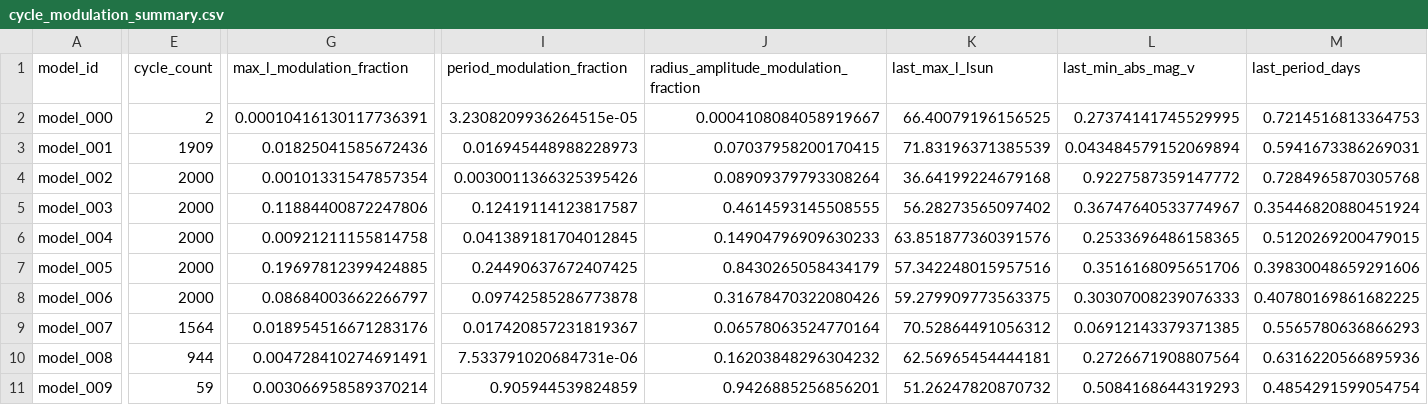
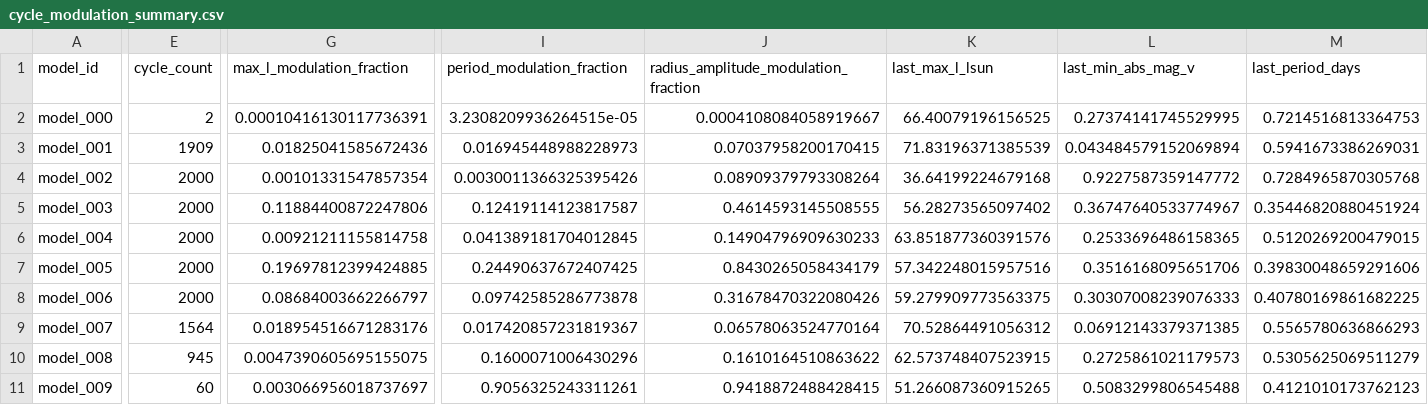
Before and after one commit to earlbellinger/earlbellinger.github.io, a CSV file: apps/kappa/metadata/cycle_modulation_summary.csv, drawn as a sheet; only a part is shown, gaps mark what is left out; the diff covers the shown part only; the diff names each change by its address in the sheet, - before the commit and + after, or states it on an @@ line.

```diff
--- a/apps/kappa/metadata/cycle_modulation_summary.csv
+++ b/apps/kappa/metadata/cycle_modulation_summary.csv
-E10 (cycle_count): 944
+E10 (cycle_count): 945
-G10 (max_l_modulation_fraction): 0.004728410274691491
+G10 (max_l_modulation_fraction): 0.0047390605695155075
-I10 (period_modulation_fraction): 7.533791020684731e-06
+I10 (period_modulation_fraction): 0.1600071006430296
-J10: 0.16203848296304232
+J10: 0.1610164510863622
-K10 (last_max_l_lsun): 62.56965454444181
+K10 (last_max_l_lsun): 62.573748407523915
-L10 (last_min_abs_mag_v): 0.2726671908807564
+L10 (last_min_abs_mag_v): 0.2725861021179573
-M10 (last_period_days): 0.6316220566895936
+M10 (last_period_days): 0.5305625069511279
-E11 (cycle_count): 59
+E11 (cycle_count): 60
-G11 (max_l_modulation_fraction): 0.003066958589370214
+G11 (max_l_modulation_fraction): 0.003066956018737697
-I11 (period_modulation_fraction): 0.905944539824859
+I11 (period_modulation_fraction): 0.9056325243311261
-J11: 0.9426885256856201
+J11: 0.9418872488428415
-K11 (last_max_l_lsun): 51.26247820870732
+K11 (last_max_l_lsun): 51.266087360915265
-L11 (last_min_abs_mag_v): 0.5084168644319293
+L11 (last_min_abs_mag_v): 0.5083299806545488
-M11 (last_period_days): 0.4854291599054754
+M11 (last_period_days): 0.4121010173762123
```
Also changed, not shown: 4 edited cells elsewhere in this file, 12 other files.
